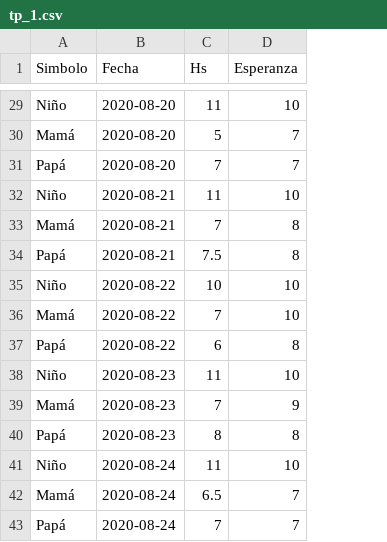
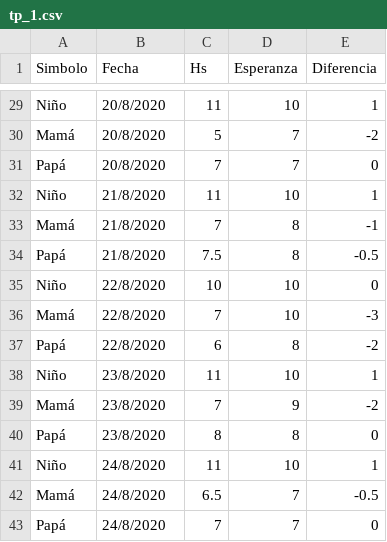
Before and after one commit to pargon/infovis, a CSV file: tp_1.csv, drawn as a sheet; only a part is shown, gaps mark what is left out; the diff covers the shown part only; the diff names each change by its address in the sheet, - before the commit and + after, or states it on an @@ line.

```diff
--- a/tp_1.csv
+++ b/tp_1.csv
+column E (Diferencia), rows 29-43: 1 | -2 | 0 | 1 | -1 | -0.5 | 0 | -3 | -2 | 1 | -2 | 0 | 1 | -0.5 | 0
-B29:B31 (Fecha): 2020-08-20
+B29:B31 (Fecha): 20/8/2020
-B32:B34 (Fecha): 2020-08-21
+B32:B34 (Fecha): 21/8/2020
-B35:B37 (Fecha): 2020-08-22
+B35:B37 (Fecha): 22/8/2020
-B38:B40 (Fecha): 2020-08-23
+B38:B40 (Fecha): 23/8/2020
-B41:B43 (Fecha): 2020-08-24
+B41:B43 (Fecha): 24/8/2020
```
Also changed, not shown: 27 edited cells elsewhere in this file.
